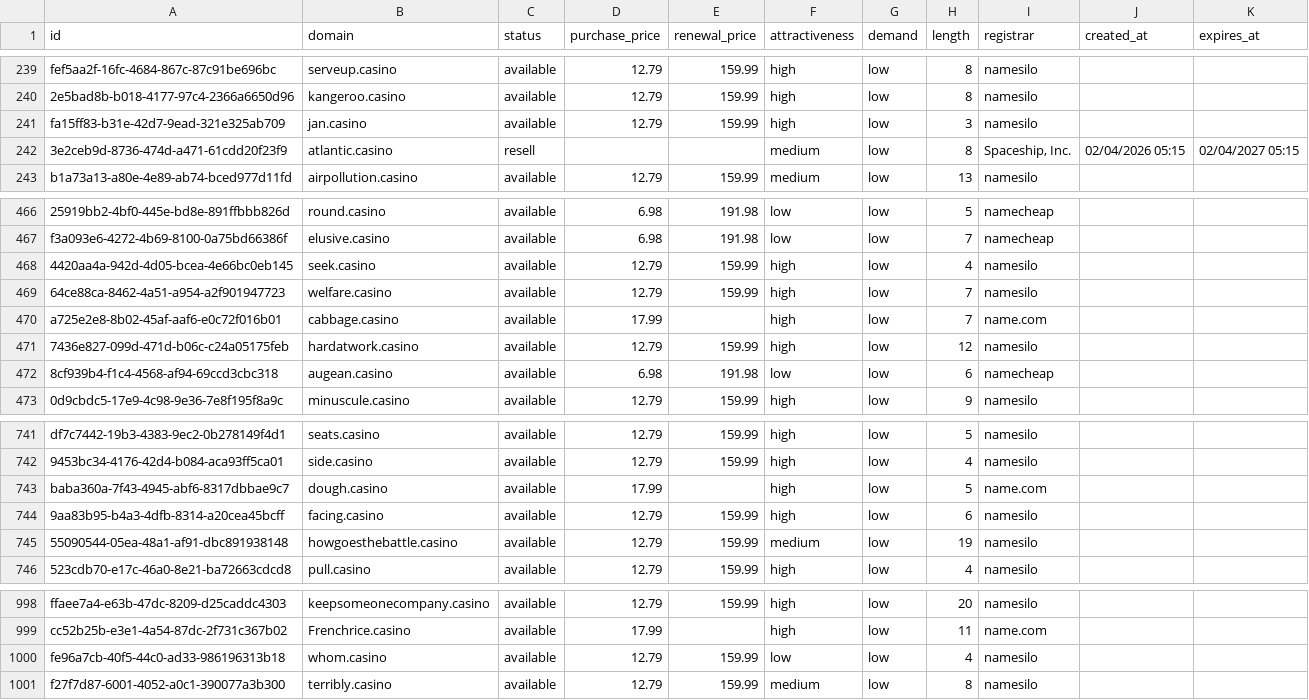
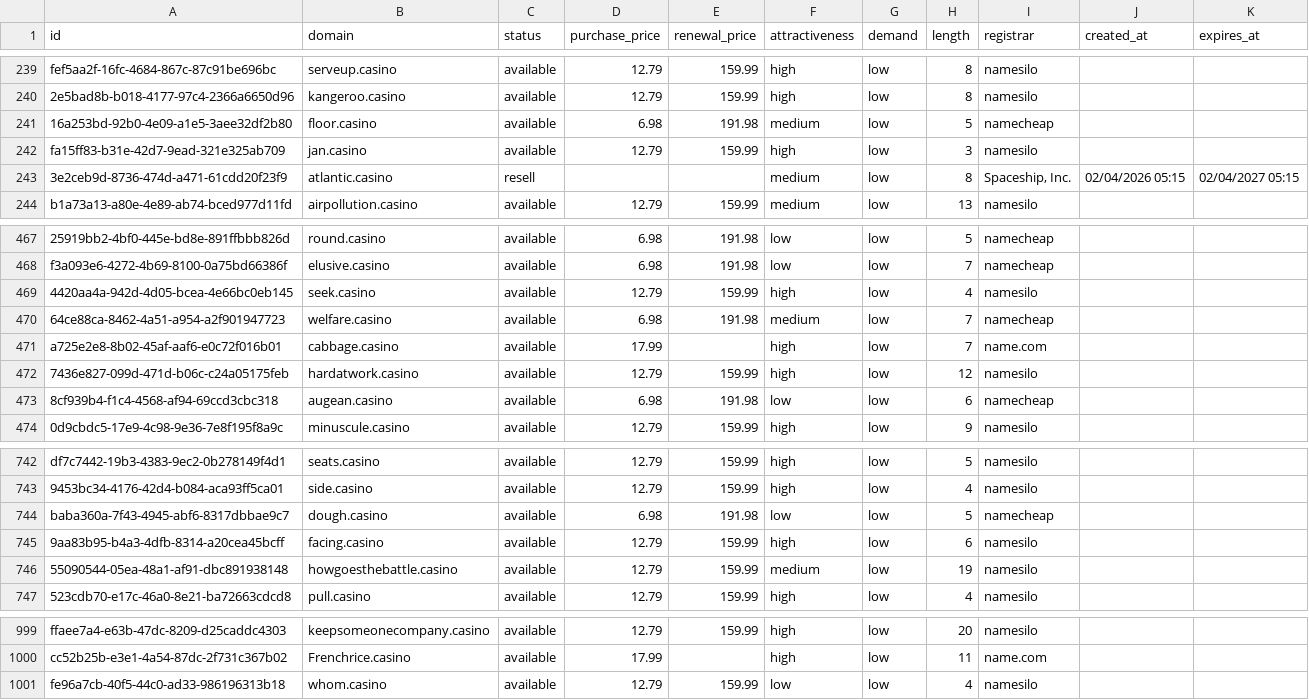
Before and after one commit to UniqueDomains/casino-oneword-domains, a CSV file: casino.csv, drawn as a sheet; only a part is shown, gaps mark what is left out.

Commit message:
Domains update

```diff
--- a/casino.csv
+++ b/casino.csv
@@ -240,2 +240,3 @@ fef5aa2f-16fc-4684-867c-87c91be696bc,serveup.casino,available,12.79,159.99,high,
 2e5bad8b-b018-4177-97c4-2366a6650d96,kangeroo.casino,available,12.79,159.99,high,low,8,namesilo,,
+16a253bd-92b0-4e09-a1e5-3aee32df2b80,floor.casino,available,6.98,191.98,medium,low,5,namecheap,,
 fa15ff83-b31e-42d7-9ead-321e325ab709,jan.casino,available,12.79,159.99,high,low,3,namesilo,,
@@ -468,3 +469,3 @@ f3a093e6-4272-4b69-8100-0a75bd66386f,elusive.casino,available,6.98,191.98,low,lo
 4420aa4a-942d-4d05-bcea-4e66bc0eb145,seek.casino,available,12.79,159.99,high,low,4,namesilo,,
-64ce88ca-8462-4a51-a954-a2f901947723,welfare.casino,available,12.79,159.99,high,low,7,namesilo,,
+64ce88ca-8462-4a51-a954-a2f901947723,welfare.casino,available,6.98,191.98,medium,low,7,namecheap,,
 a725e2e8-8b02-45af-aaf6-e0c72f016b01,cabbage.casino,available,17.99,,high,low,7,name.com,,
@@ -742,3 +743,3 @@ df7c7442-19b3-4383-9ec2-0b278149f4d1,seats.casino,available,12.79,159.99,high,lo
 9453bc34-4176-42d4-b084-aca93ff5ca01,side.casino,available,12.79,159.99,high,low,4,namesilo,,
-baba360a-7f43-4945-abf6-8317dbbae9c7,dough.casino,available,17.99,,high,low,5,name.com,,
+baba360a-7f43-4945-abf6-8317dbbae9c7,dough.casino,available,6.98,191.98,low,low,5,namecheap,,
 9aa83b95-b4a3-4dfb-8314-a20cea45bcff,facing.casino,available,12.79,159.99,high,low,6,namesilo,,
@@ -1000,2 +1001 @@ cc52b25b-e3e1-4a54-87dc-2f731c367b02,Frenchrice.casino,available,17.99,,high,low
 fe96a7cb-40f5-44c0-ad33-986196313b18,whom.casino,available,12.79,159.99,low,low,4,namesilo,,
-f27f7d87-6001-4052-a0c1-390077a3b300,terribly.casino,available,12.79,159.99,medium,low,8,namesilo,,
```
Also changed, not shown: 4 other files.
